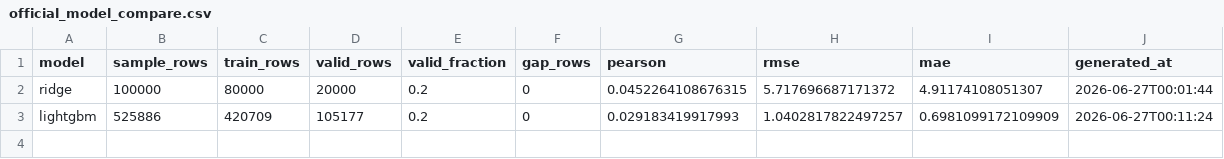
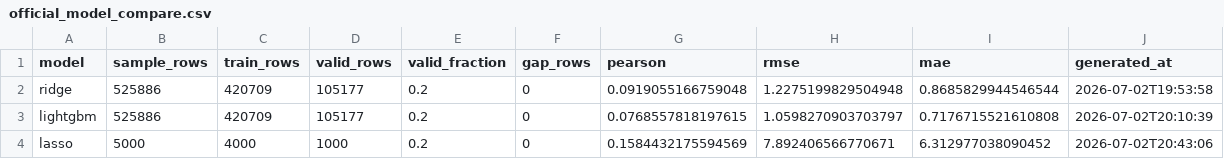
Before and after one commit to HSrockstar/tongji_DRW_Crypto_Market_Prediction, a CSV file: outputs/experiments/official_model_compare.csv, drawn as a sheet.

```diff
--- a/outputs/experiments/official_model_compare.csv
+++ b/outputs/experiments/official_model_compare.csv
@@ -1,3 +1,4 @@
 model,sample_rows,train_rows,valid_rows,valid_fraction,gap_rows,pearson,rmse,mae,generated_at
-ridge,100000,80000,20000,0.2,0,0.0452264108676315,5.717696687171372,4.91174108051307,2026-06-27T00:01:44
-lightgbm,525886,420709,105177,0.2,0,0.029183419917993,1.0402817822497257,0.6981099172109909,2026-06-27T00:11:24
+ridge,525886,420709,105177,0.2,0,0.0919055166759048,1.2275199829504948,0.8685829944546544,2026-07-02T19:53:58
+lightgbm,525886,420709,105177,0.2,0,0.0768557818197615,1.0598270903703797,0.7176715521610808,2026-07-02T20:10:39
+lasso,5000,4000,1000,0.2,0,0.1584432175594569,7.892406566770671,6.312977038090452,2026-07-02T20:43:06
```
Also changed, not shown: outputs/experiments/official_baseline_results.csv, outputs/experiments/official_lgbm_results.csv, 17 other files.
